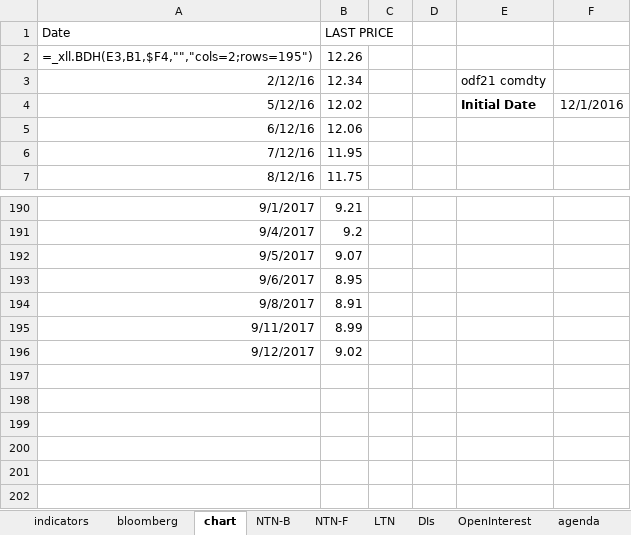
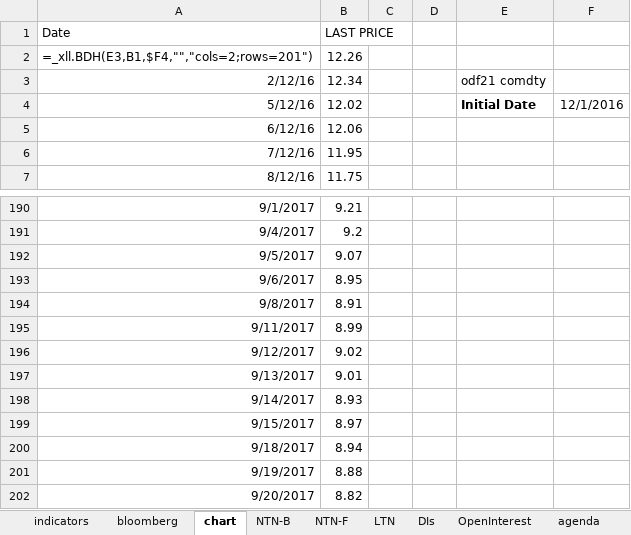
Before and after one commit to crosal-research/daily, an Excel workbook: data/indicators_input.xlsx, sheet chart, drawn as a sheet; only a part is shown, gaps mark what is left out; values as stored, in another font and other column widths than the file's, no borders; formulas without a stored value are shown as written; the diff names each change by its address in the sheet, - before the commit and + after, or states it on an @@ line.

```diff
--- a/data/indicators_input.xlsx (sheet chart)
+++ b/data/indicators_input.xlsx (sheet chart)
-A2 (Date): =_xll.BDH(E3,B1,$F4,"","cols=2;rows=195")
+A2 (Date): =_xll.BDH(E3,B1,$F4,"","cols=2;rows=201")
+row 197: 9/13/2017 | 9.01
+row 198: 9/14/2017 | 8.93
+row 199: 9/15/2017 | 8.97
+row 200: 9/18/2017 | 8.94
+row 201: 9/19/2017 | 8.88
+row 202: 9/20/2017 | 8.82
```
Also changed, not shown: sheet NTN-B, sheet DIs, sheet DIContracts, sheet LTN, sheet OpenInterest, sheet NTN-F, 3 more sheets, 53 other files.
